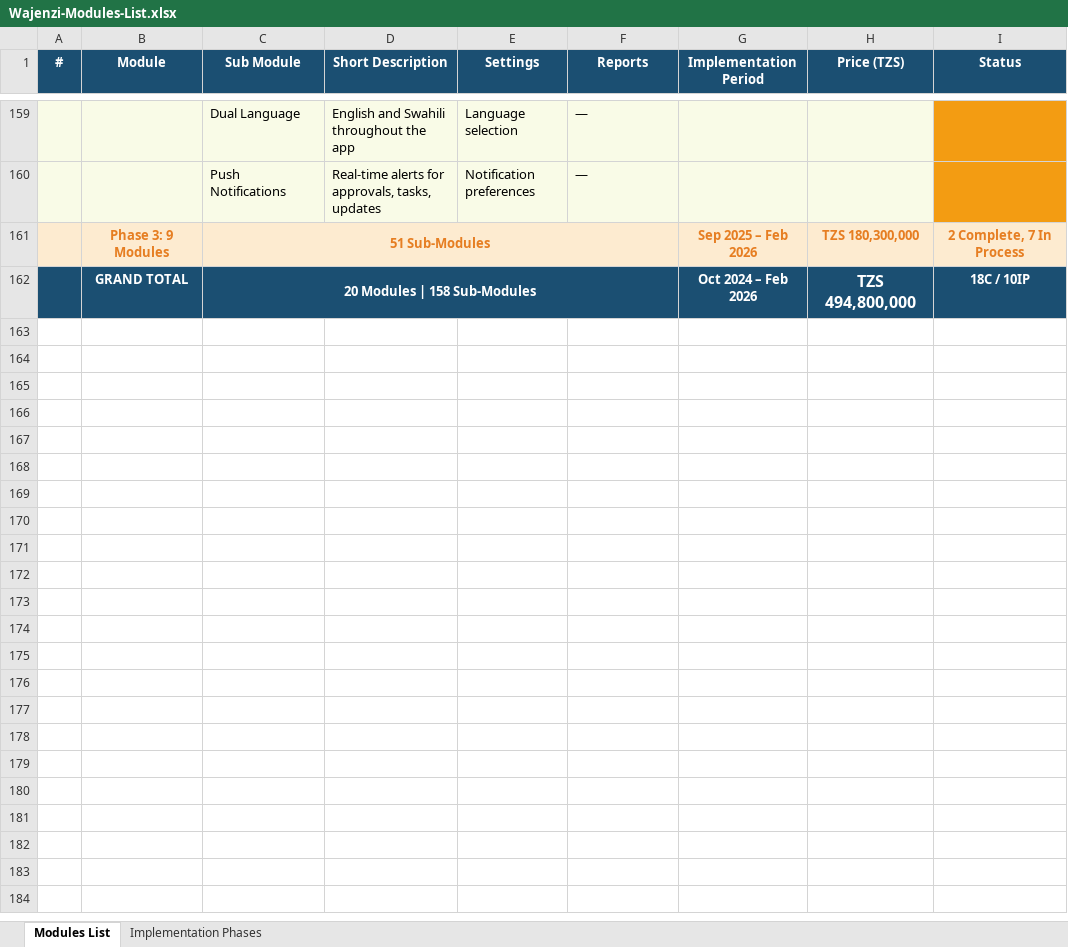
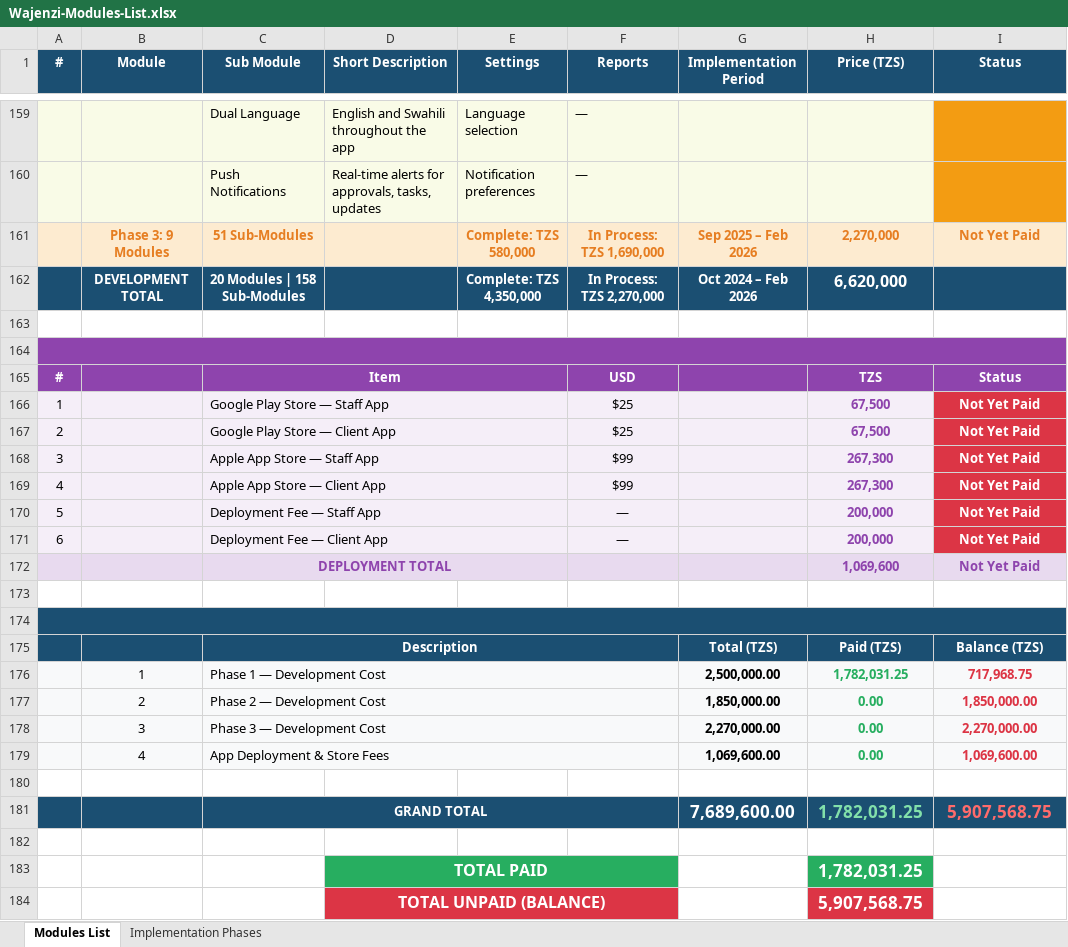
Before and after one commit to moinfo/wajenzi, an Excel workbook: docs/Wajenzi-Modules-List.xlsx, sheet Modules List, drawn as a sheet; only a part is shown, gaps mark what is left out; values as stored, in another font and other column widths than the file's, no borders; removed rows and columns are numbered as before the commit, all else as after; the diff covers the shown part only; the diff names each change by its address in the sheet, - before the commit and + after, or states it on an @@ line.

```diff
--- a/docs/Wajenzi-Modules-List.xlsx (sheet Modules List)
+++ b/docs/Wajenzi-Modules-List.xlsx (sheet Modules List)
+row 161:  | Phase 3: 9 Modules | 51 Sub-Modules |  | Complete: TZS 580,000 | In Process: TZS 1,690,000 | Sep 2025 – Feb 2026 | 2,270,000 | Not Yet Paid
+row 162:  | DEVELOPMENT TOTAL | 20 Modules | 158 Sub-Modules |  | Complete: TZS 4,350,000 | In Process: TZS 2,270,000 | Oct 2024 – Feb 2026 | 6,620,000
-A163:I163 fill: #FDEBD0
+A163:I163 fill: none
-row 163:  | Phase 3: 9 Modules | 51 Sub-Modules |  |  |  | Sep 2025 – Feb 2026 | TZS 180,300,000 | 2 Complete, 7 In Process
+row 163: (empty)
-C161:F161 merged
-A164:I164 fill: #1B4F72
+A164:I164 fill: #8E44AD
+A164:I164 merged
-row 164:  | GRAND TOTAL | 20 Modules | 158 Sub-Modules |  |  |  | Oct 2024 – Feb 2026 | TZS 494,800,000 | 18C / 10IP
+row 164: (empty)
-C162:F162 merged
+row 165: # |  | Item |  |  | USD |  | TZS | Status
+row 166: 1 |  | Google Play Store — Staff App |  |  | $25 |  | 67,500 | Not Yet Paid
+row 167: 2 |  | Google Play Store — Client App |  |  | $25 |  | 67,500 | Not Yet Paid
+row 168: 3 |  | Apple App Store — Staff App |  |  | $99 |  | 267,300 | Not Yet Paid
+row 169: 4 |  | Apple App Store — Client App |  |  | $99 |  | 267,300 | Not Yet Paid
+row 170: 5 |  | Deployment Fee — Staff App |  |  | — |  | 200,000 | Not Yet Paid
+row 171: 6 |  | Deployment Fee — Client App |  |  | — |  | 200,000 | Not Yet Paid
+row 172:  |  | DEPLOYMENT TOTAL |  |  |  |  | 1,069,600 | Not Yet Paid
+row 173: (empty)
+row 174: (empty)
+row 175:  |  | Description |  |  |  | Total (TZS) | Paid (TZS) | Balance (TZS)
+row 176:  | 1 | Phase 1 — Development Cost |  |  |  | 2,500,000.00 | 1,782,031.25 | 717,968.75
+row 177:  | 2 | Phase 2 — Development Cost |  |  |  | 1,850,000.00 | 0.00 | 1,850,000.00
+row 178:  | 3 | Phase 3 — Development Cost |  |  |  | 2,270,000.00 | 0.00 | 2,270,000.00
+row 179:  | 4 | App Deployment & Store Fees |  |  |  | 1,069,600.00 | 0.00 | 1,069,600.00
+row 180: (empty)
+row 181:  |  | GRAND TOTAL |  |  |  | 7,689,600.00 | 1,782,031.25 | 5,907,568.75
+row 182: (empty)
+row 183:  |  |  | TOTAL PAID |  |  |  | 1,782,031.25
+row 184:  |  |  | TOTAL UNPAID (BALANCE) |  |  |  | 5,907,568.75
```
Also changed, not shown: 2 added rows, 2 removed rows and 31 edited cells elsewhere in this sheet, sheet Implementation Phases.
